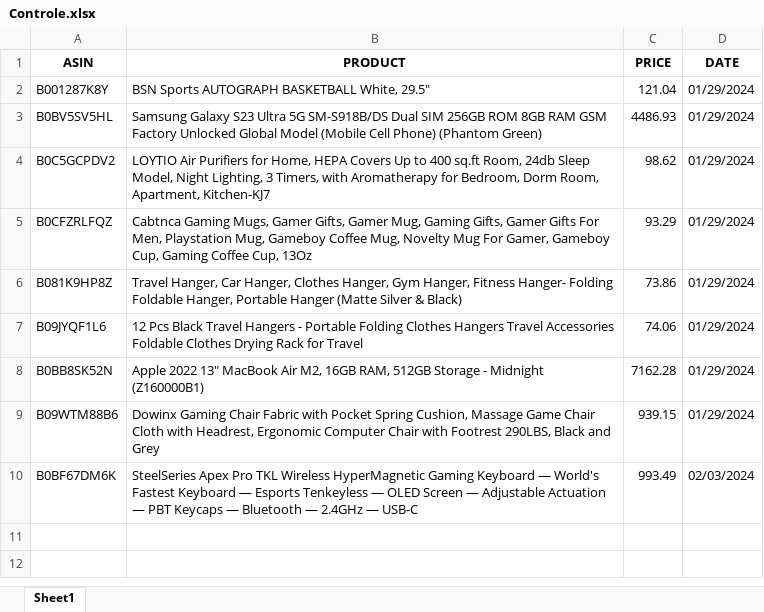
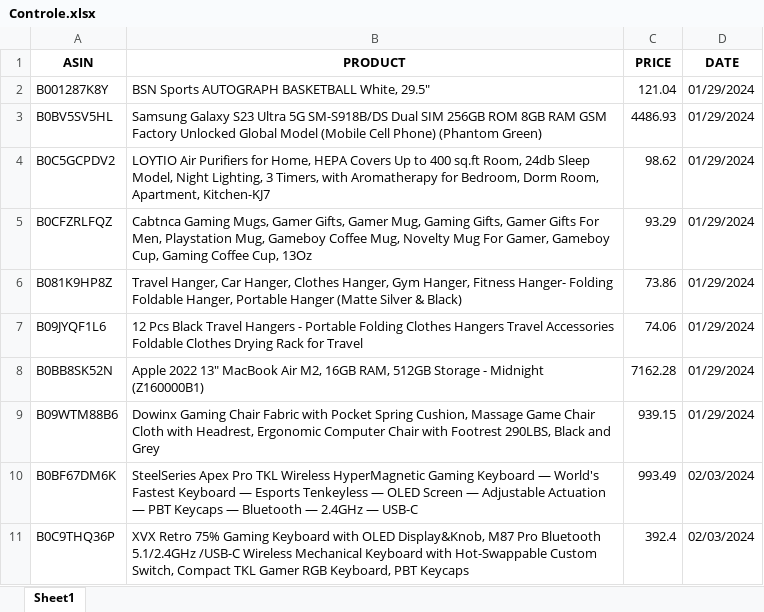
Before and after one commit to uendellmagno/DevStudies, an Excel workbook: Controle.xlsx, sheet Sheet1, drawn as a sheet; values as stored, in another font and other column widths than the file's, no borders; the diff names each change by its address in the sheet, - before the commit and + after, or states it on an @@ line.

```diff
--- a/Controle.xlsx (sheet Sheet1)
+++ b/Controle.xlsx (sheet Sheet1)
+row 11: B0C9THQ36P | XVX Retro 75% Gaming Keyboard with OLED Display&Knob, M87 Pro Bluetooth 5.1/2.4GHz /USB-C Wireless Mechanical Keyboard with Hot-Swappable Custom Switch, Compact TKL Gamer RGB Keyboard, PBT Keycaps | 392.4 | 02/03/2024
```
Also changed, not shown: 1 other file.
